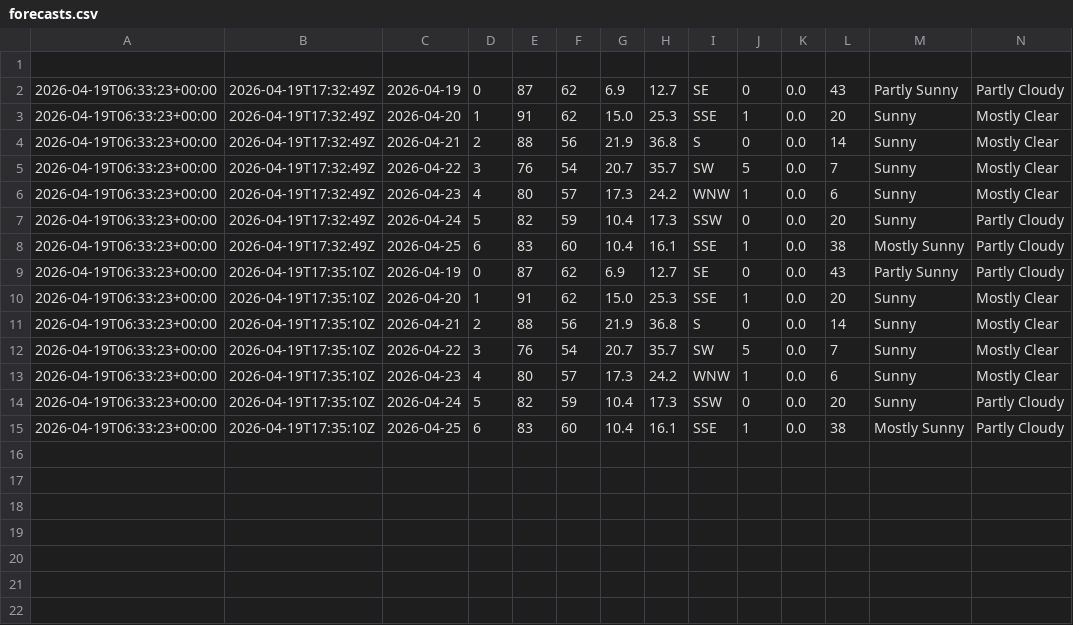
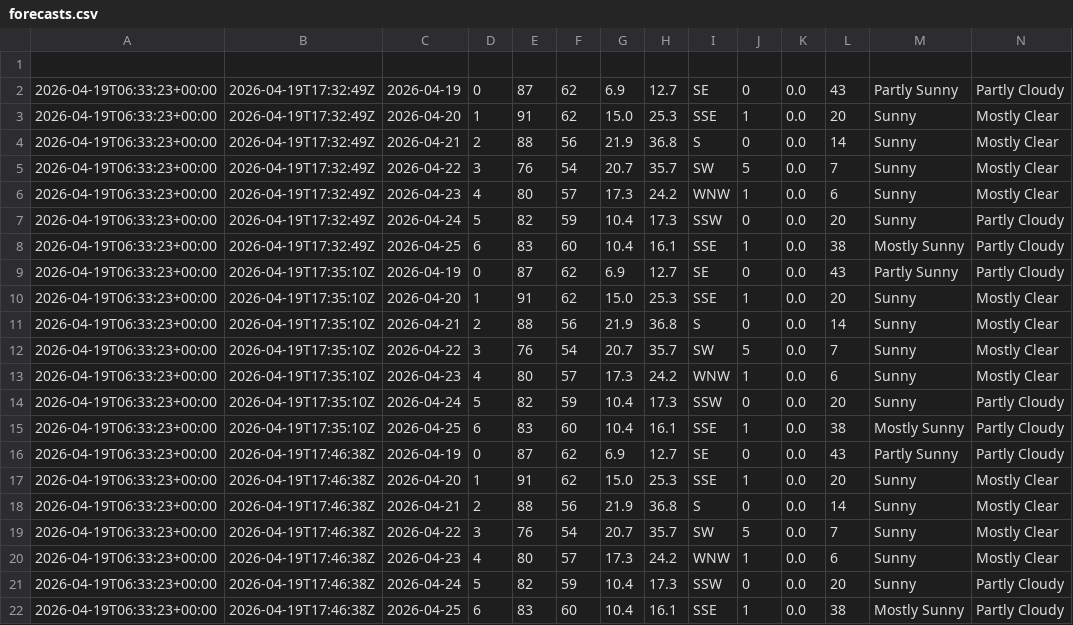
Before and after one commit to jjha911-a11y/nws-forecast-collector, a CSV file: data/forecasts.csv, drawn as a sheet; the diff names each change by its address in the sheet, - before the commit and + after, or states it on an @@ line.

```diff
--- a/data/forecasts.csv
+++ b/data/forecasts.csv
+row 16: 2026-04-19T06:33:23+00:00 | 2026-04-19T17:46:38Z | 2026-04-19 | 0 | 87 | 62 | 6.9 | 12.7 | SE | 0 | 0.0 | 43 | Partly Sunny | Partly Cloudy
+row 17: 2026-04-19T06:33:23+00:00 | 2026-04-19T17:46:38Z | 2026-04-20 | 1 | 91 | 62 | 15.0 | 25.3 | SSE | 1 | 0.0 | 20 | Sunny | Mostly Clear
+row 18: 2026-04-19T06:33:23+00:00 | 2026-04-19T17:46:38Z | 2026-04-21 | 2 | 88 | 56 | 21.9 | 36.8 | S | 0 | 0.0 | 14 | Sunny | Mostly Clear
+row 19: 2026-04-19T06:33:23+00:00 | 2026-04-19T17:46:38Z | 2026-04-22 | 3 | 76 | 54 | 20.7 | 35.7 | SW | 5 | 0.0 | 7 | Sunny | Mostly Clear
+row 20: 2026-04-19T06:33:23+00:00 | 2026-04-19T17:46:38Z | 2026-04-23 | 4 | 80 | 57 | 17.3 | 24.2 | WNW | 1 | 0.0 | 6 | Sunny | Mostly Clear
+row 21: 2026-04-19T06:33:23+00:00 | 2026-04-19T17:46:38Z | 2026-04-24 | 5 | 82 | 59 | 10.4 | 17.3 | SSW | 0 | 0.0 | 20 | Sunny | Partly Cloudy
+row 22: 2026-04-19T06:33:23+00:00 | 2026-04-19T17:46:38Z | 2026-04-25 | 6 | 83 | 60 | 10.4 | 16.1 | SSE | 1 | 0.0 | 38 | Mostly Sunny | Partly Cloudy
```
